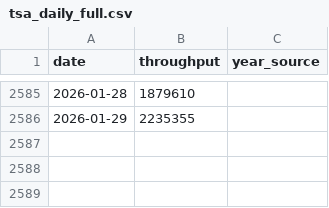
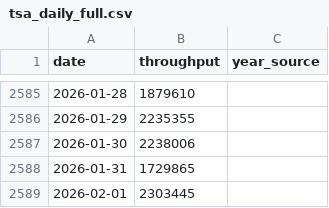
Before and after one commit to KingKoolKat/TSA-forecast-dashboard, a CSV file: data/tsa_daily_full.csv, drawn as a sheet; only a part is shown, gaps mark what is left out; the diff names each change by its address in the sheet, - before the commit and + after, or states it on an @@ line.

```diff
--- a/data/tsa_daily_full.csv
+++ b/data/tsa_daily_full.csv
+row 2587: 2026-01-30 | 2238006
+row 2588: 2026-01-31 | 1729865
+row 2589: 2026-02-01 | 2303445
```
